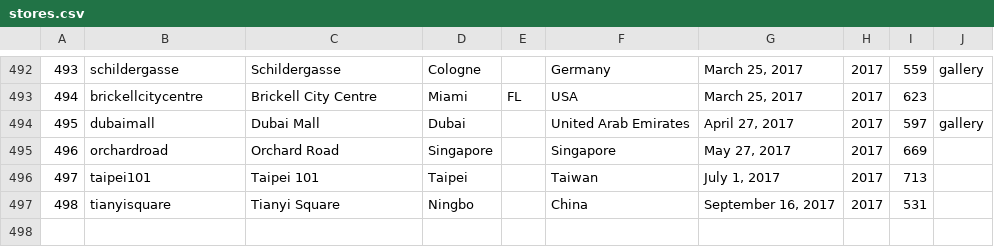
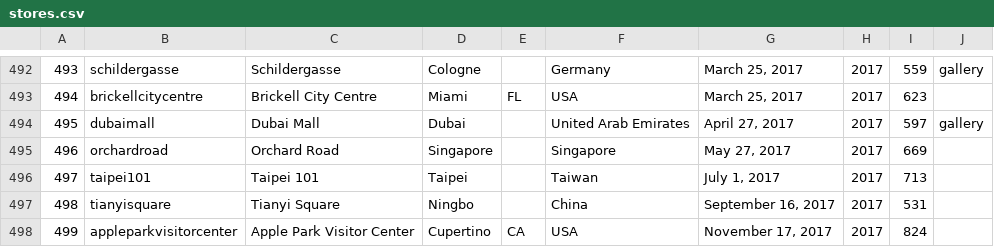
Before and after one commit to thomaspark/applestorefronts, a CSV file: stores.csv, drawn as a sheet; only a part is shown, gaps mark what is left out.

Commit message:
add appleparkvisitorcenter

```diff
--- a/stores.csv
+++ b/stores.csv
@@ -497 +497,2 @@
 498,tianyisquare,Tianyi Square,Ningbo,,China,"September 16, 2017",2017,531,
+499,appleparkvisitorcenter,Apple Park Visitor Center,Cupertino,CA,USA,"November 17, 2017",2017,824,
```
